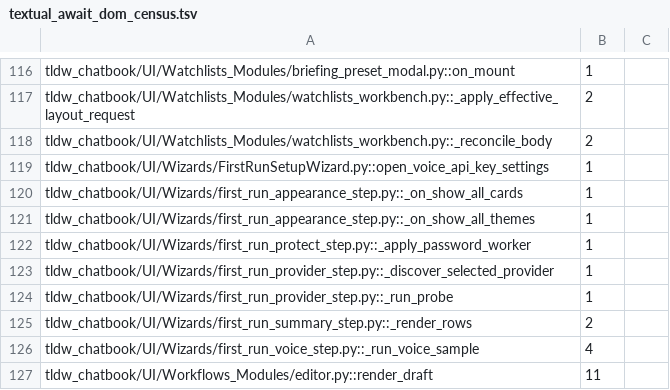
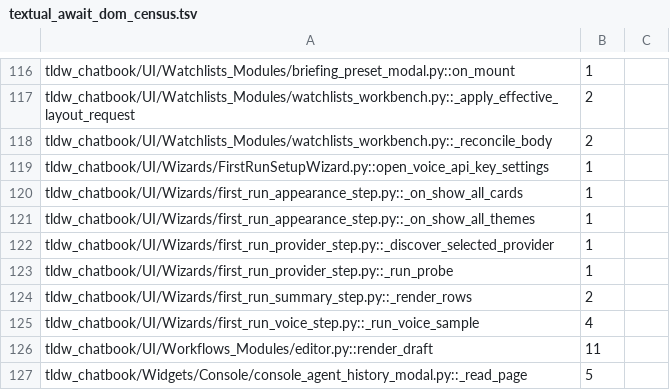
Before and after one commit to rmusser01/tldw_chatbook, a TSV file: scripts/textual_await_dom_census.tsv, drawn as a sheet; only a part is shown, gaps mark what is left out; the shorter side is filled out with more unchanged rows.

```diff
--- a/scripts/textual_await_dom_census.tsv
+++ b/scripts/textual_await_dom_census.tsv
@@ -121,3 +121,2 @@ tldw_chatbook/UI/Wizards/first_run_appearance_step.py::_on_show_all_cards	1
 tldw_chatbook/UI/Wizards/first_run_appearance_step.py::_on_show_all_themes	1
-tldw_chatbook/UI/Wizards/first_run_protect_step.py::_apply_password_worker	1
 tldw_chatbook/UI/Wizards/first_run_provider_step.py::_discover_selected_provider	1
```
Also changed, not shown: 11 other files.
